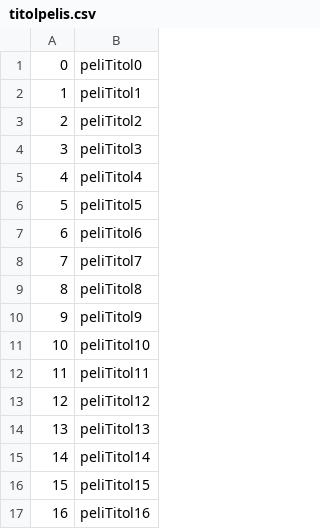
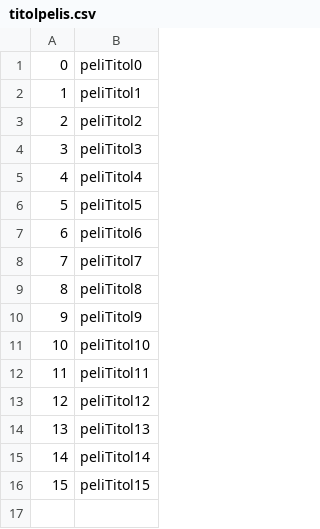
Before and after one commit to SrJoanp5/pig, a CSV file: titolpelis.csv, drawn as a sheet; the diff names each change by its address in the sheet, - before the commit and + after, or states it on an @@ line.

Commit message:
Update titolpelis.csv

```diff
--- a/titolpelis.csv
+++ b/titolpelis.csv
-row 17: 16 | peliTitol16
```
